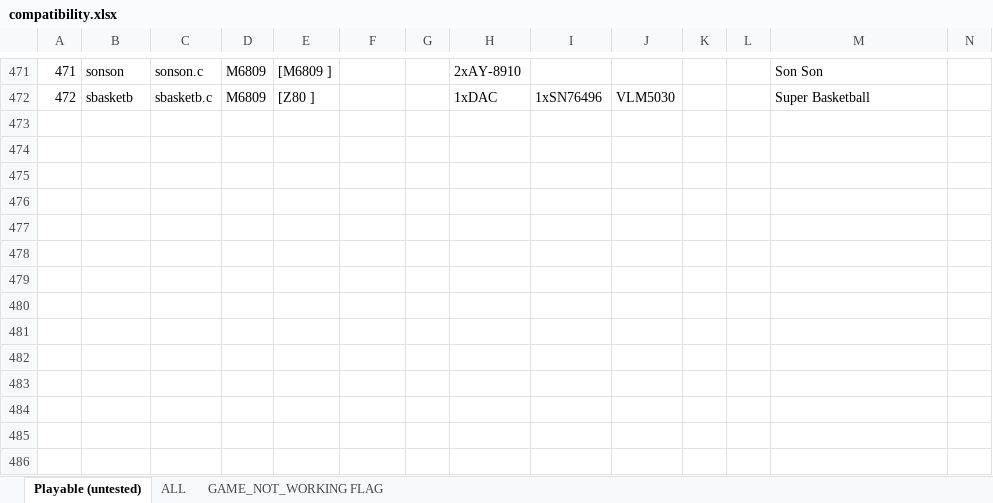
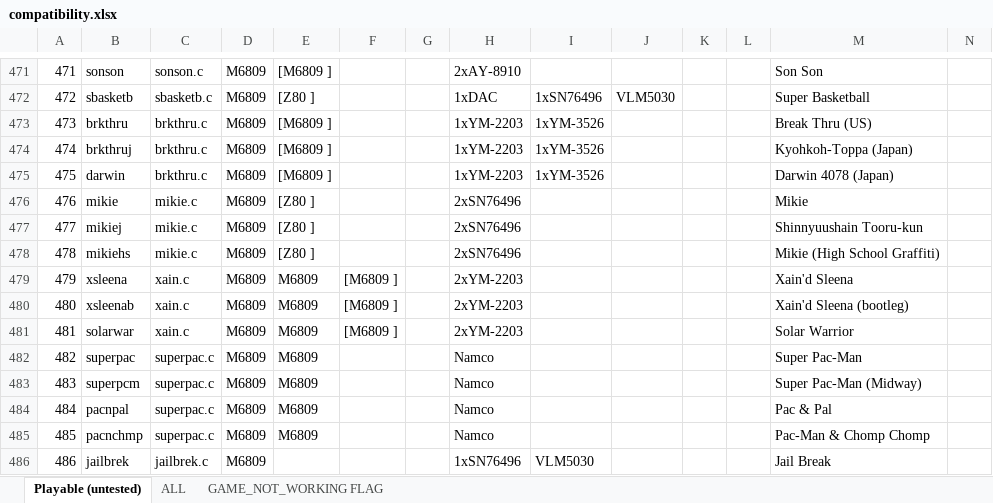
Before and after one commit to georgemoralis/arcadeflex, an Excel workbook: 0.36/compatibility.xlsx, sheet Playable (untested), drawn as a sheet; only a part is shown, gaps mark what is left out; values as stored, in another font and other column widths than the file's, no borders; rows hold the shown columns only; the diff names each change by its address in the sheet, - before the commit and + after, or states it on an @@ line.

Commit message:
036 : brkthru,jailbrek,mikie,superpac,xain drivers

```diff
--- a/0.36/compatibility.xlsx (sheet Playable (untested))
+++ b/0.36/compatibility.xlsx (sheet Playable (untested))
+row 473: 473 | brkthru | brkthru.c | M6809 | [M6809 ] |  |  | 1xYM-2203 | 1xYM-3526 |  |  |  | Break Thru (US)
+row 474: 474 | brkthruj | brkthru.c | M6809 | [M6809 ] |  |  | 1xYM-2203 | 1xYM-3526 |  |  |  | Kyohkoh-Toppa (Japan)
+row 475: 475 | darwin | brkthru.c | M6809 | [M6809 ] |  |  | 1xYM-2203 | 1xYM-3526 |  |  |  | Darwin 4078 (Japan)
+row 476: 476 | mikie | mikie.c | M6809 | [Z80 ] |  |  | 2xSN76496 |  |  |  |  | Mikie
+row 477: 477 | mikiej | mikie.c | M6809 | [Z80 ] |  |  | 2xSN76496 |  |  |  |  | Shinnyuushain Tooru-kun
+row 478: 478 | mikiehs | mikie.c | M6809 | [Z80 ] |  |  | 2xSN76496 |  |  |  |  | Mikie (High School Graffiti)
+row 479: 479 | xsleena | xain.c | M6809 | M6809 | [M6809 ] |  | 2xYM-2203 |  |  |  |  | Xain'd Sleena
+row 480: 480 | xsleenab | xain.c | M6809 | M6809 | [M6809 ] |  | 2xYM-2203 |  |  |  |  | Xain'd Sleena (bootleg)
+row 481: 481 | solarwar | xain.c | M6809 | M6809 | [M6809 ] |  | 2xYM-2203 |  |  |  |  | Solar Warrior
+row 482: 482 | superpac | superpac.c | M6809 | M6809 |  |  | Namco |  |  |  |  | Super Pac-Man
+row 483: 483 | superpcm | superpac.c | M6809 | M6809 |  |  | Namco |  |  |  |  | Super Pac-Man (Midway)
+row 484: 484 | pacnpal | superpac.c | M6809 | M6809 |  |  | Namco |  |  |  |  | Pac & Pal
+row 485: 485 | pacnchmp | superpac.c | M6809 | M6809 |  |  | Namco |  |  |  |  | Pac-Man & Chomp Chomp
+row 486: 486 | jailbrek | jailbrek.c | M6809 |  |  |  | 1xSN76496 | VLM5030 |  |  |  | Jail Break
```
Also changed, not shown: sheet ALL, 26 other files.
